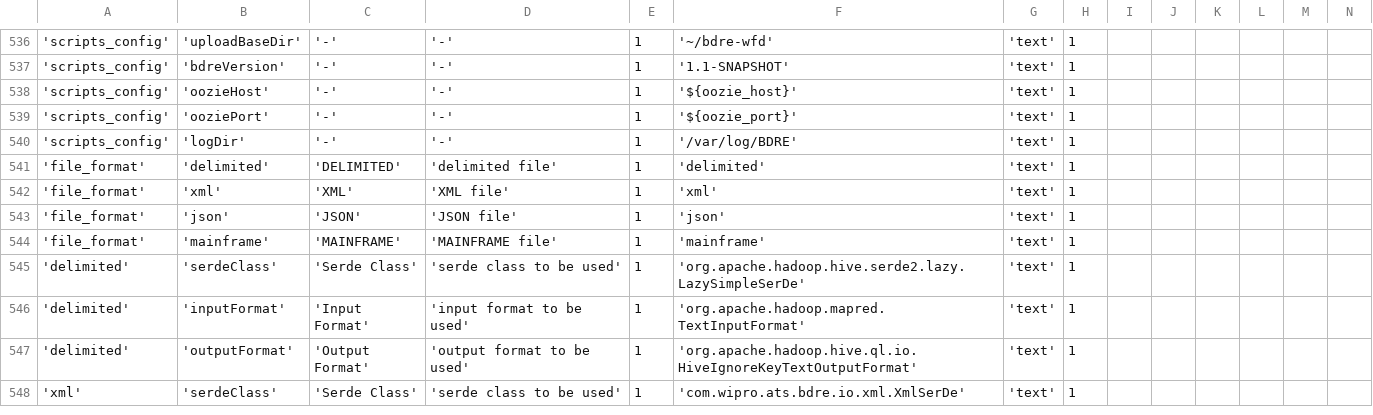
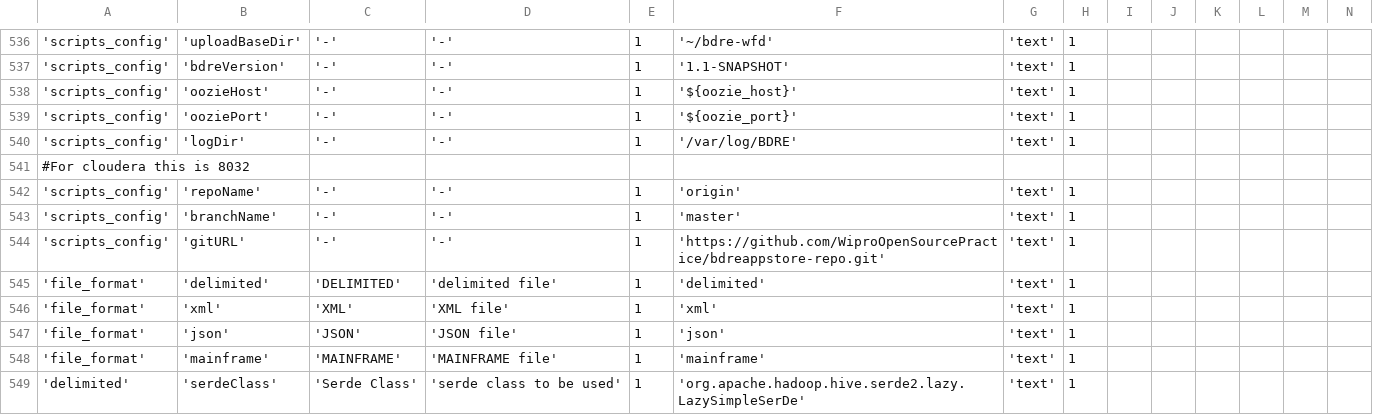
Before and after one commit to WiproOpenSource/openbdre, a CSV file: databases/setup/GeneralConfig.csv, drawn as a sheet; only a part is shown, gaps mark what is left out; the shorter side is filled out with more unchanged rows; rows hold the shown columns only; the diff names each change by its address in the sheet, - before the commit and + after, or states it on an @@ line.

```diff
--- a/databases/setup/GeneralConfig.csv
+++ b/databases/setup/GeneralConfig.csv
+row 541: #For cloudera this is 8032
+row 542: 'scripts_config' | 'repoName' | '-' | '-' | 1 | 'origin' | 'text' | 1
+row 543: 'scripts_config' | 'branchName' | '-' | '-' | 1 | 'master' | 'text' | 1
+row 544: 'scripts_config' | 'gitURL' | '-' | '-' | 1 | 'https://github.com/WiproOpenSourcePractice/bdreappstore-repo.git' | 'text' | 1
```
Also changed, not shown: 2 other files.
